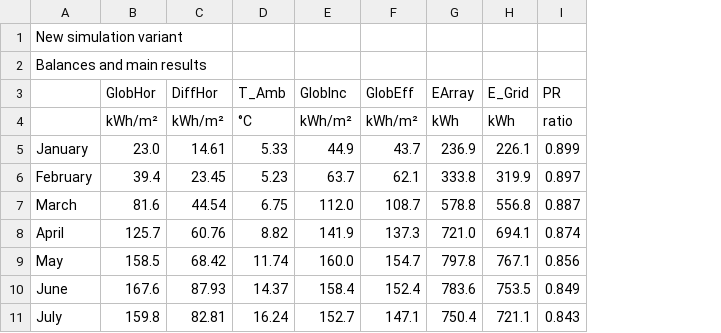
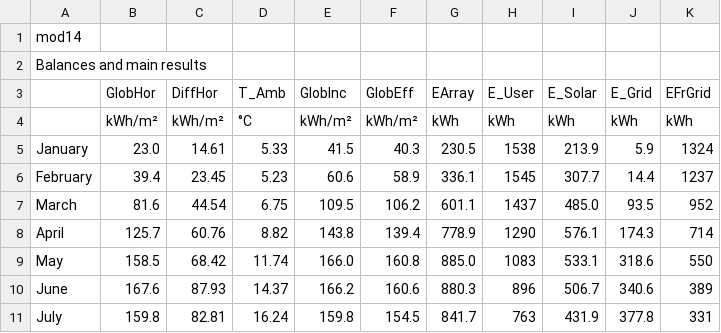
Before and after one commit to tommyj0/Island-Energy-Usage, a CSV file: res/WalesData14.csv, drawn as a sheet; only a part is shown; removed rows and columns are numbered as before the commit, all else as after; the diff covers the shown part only; the diff names each change by its address in the sheet, - before the commit and + after, or states it on an @@ line.

```diff
--- a/res/WalesData14.csv
+++ b/res/WalesData14.csv
+column H (E_User), rows 4-11: kWh | 1538 | 1545 | 1437 | 1290 | 1083 | 896 | 763
+column I (E_Solar), rows 4-11: kWh | 213.9 | 307.7 | 485.0 | 576.1 | 533.1 | 506.7 | 431.9
-column I (PR), rows 4-11: ratio | 0.899 | 0.897 | 0.887 | 0.874 | 0.856 | 0.849 | 0.843
+column K (EFrGrid), rows 4-11: kWh | 1324 | 1237 | 952 | 714 | 550 | 389 | 331
-A1: New simulation variant
+A1: mod14
-E5 (GlobInc): 44.9
+E5 (GlobInc): 41.5
-F5 (GlobEff): 43.7
+F5 (GlobEff): 40.3
-G5 (EArray): 236.9
+G5 (EArray): 230.5
-J5 (E_Grid): 226.1
+J5 (E_Grid): 5.9
-E6 (GlobInc): 63.7
+E6 (GlobInc): 60.6
-F6 (GlobEff): 62.1
+F6 (GlobEff): 58.9
-G6 (EArray): 333.8
+G6 (EArray): 336.1
-J6 (E_Grid): 319.9
+J6 (E_Grid): 14.4
-E7 (GlobInc): 112.0
+E7 (GlobInc): 109.5
-F7 (GlobEff): 108.7
+F7 (GlobEff): 106.2
-G7 (EArray): 578.8
+G7 (EArray): 601.1
-J7 (E_Grid): 556.8
+J7 (E_Grid): 93.5
-E8 (GlobInc): 141.9
+E8 (GlobInc): 143.8
-F8 (GlobEff): 137.3
+F8 (GlobEff): 139.4
-G8 (EArray): 721.0
+G8 (EArray): 778.9
-J8 (E_Grid): 694.1
+J8 (E_Grid): 174.3
-E9 (GlobInc): 160.0
+E9 (GlobInc): 166.0
-F9 (GlobEff): 154.7
+F9 (GlobEff): 160.8
-G9 (EArray): 797.8
+G9 (EArray): 885.0
-J9 (E_Grid): 767.1
+J9 (E_Grid): 318.6
-E10 (GlobInc): 158.4
+E10 (GlobInc): 166.2
-F10 (GlobEff): 152.4
+F10 (GlobEff): 160.6
-G10 (EArray): 783.6
+G10 (EArray): 880.3
-J10 (E_Grid): 753.5
+J10 (E_Grid): 340.6
-E11 (GlobInc): 152.7
+E11 (GlobInc): 159.8
-F11 (GlobEff): 147.1
+F11 (GlobEff): 154.5
-G11 (EArray): 750.4
+G11 (EArray): 841.7
-J11 (E_Grid): 721.1
+J11 (E_Grid): 377.8
```
Also changed, not shown: 24 edited cells elsewhere in this file, res/ItalyData10.csv, res/ItalyData12.csv, 9 other files.
